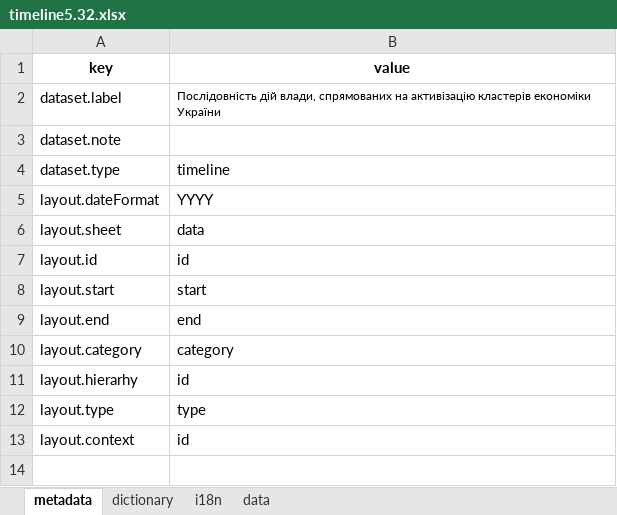
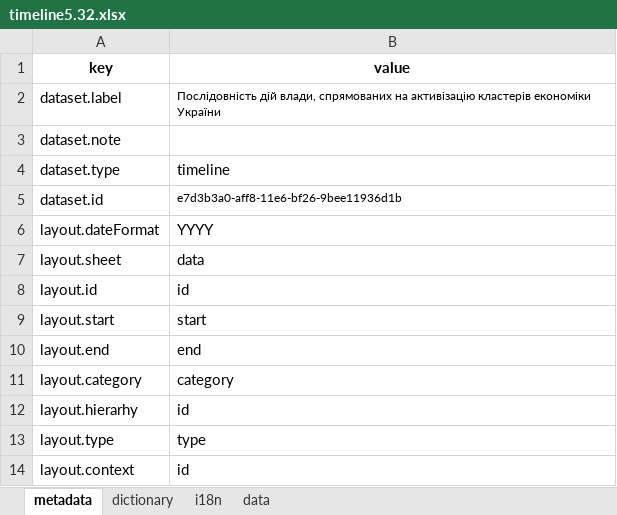
Before and after one commit to kpi-wdc/dj, an Excel workbook: wdc_libs/parsers/wdc-timeline/timeline5.32.xlsx, sheet metadata, drawn as a sheet; values as stored, in another font and other column widths than the file's, no borders; the diff names each change by its address in the sheet, - before the commit and + after, or states it on an @@ line.

```diff
--- a/wdc_libs/parsers/wdc-timeline/timeline5.32.xlsx (sheet metadata)
+++ b/wdc_libs/parsers/wdc-timeline/timeline5.32.xlsx (sheet metadata)
+row 5: dataset.id | e7d3b3a0-aff8-11e6-bf26-9bee11936d1b
```
Also changed, not shown: wdc_libs/parsers/wdc-timeline/timeline5.31.xlsx, wdc_libs/parsers/wdc-timeline/timeline5.33.xlsx, 23 other files.
